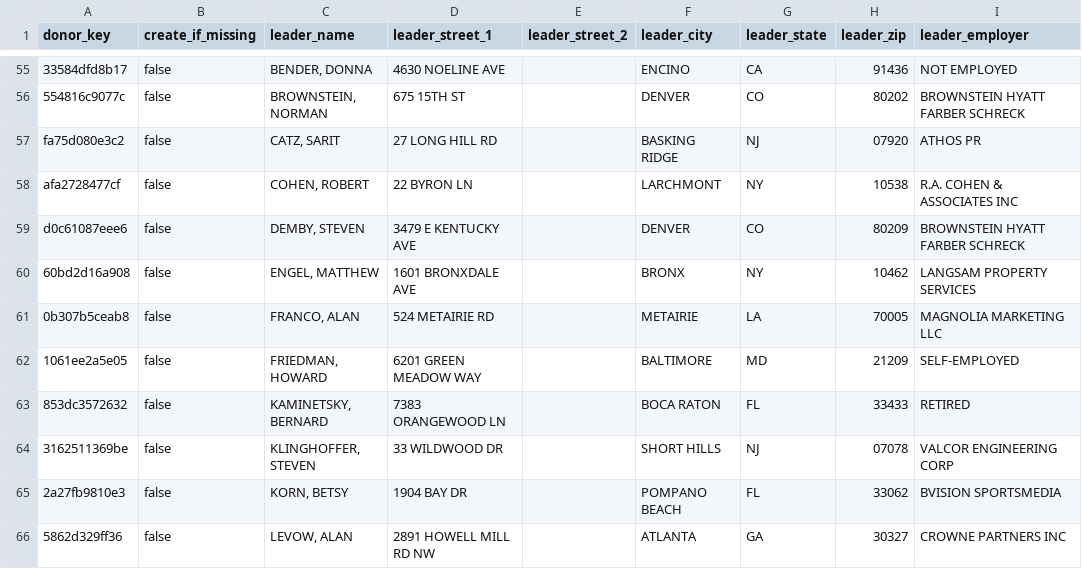
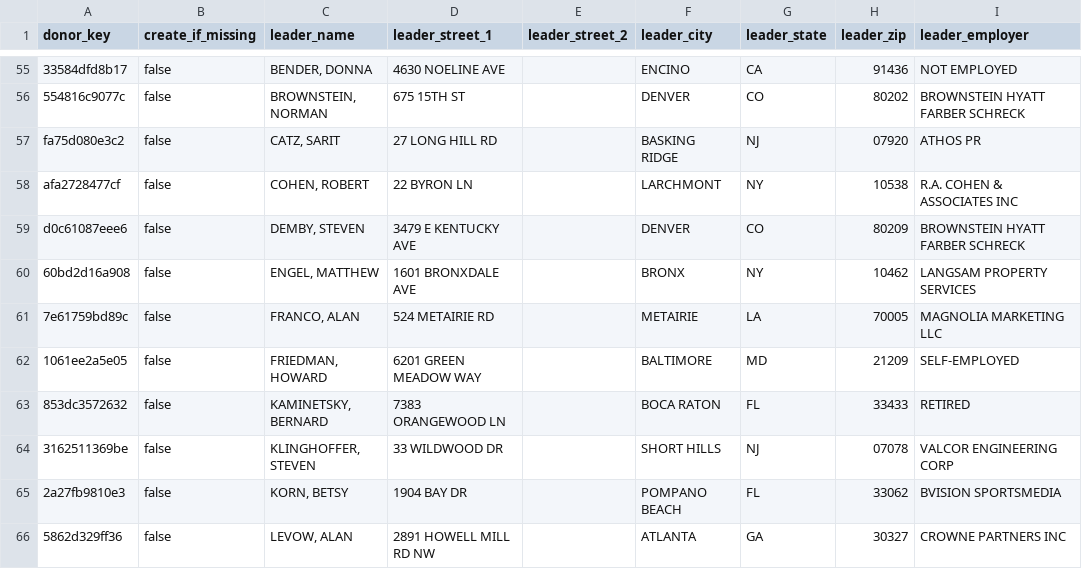
Before and after one commit to tareeqemad/fec-pipeline, a CSV file: data/database/leaders.csv, drawn as a sheet; only a part is shown, gaps mark what is left out; the diff names each change by its address in the sheet, - before the commit and + after, or states it on an @@ line.

Commit message:
Follow FRANCO, ALAN's new donor_key; sync_rosters fails on a broken key
Keeping filed given names renamed his profile to FRANCO, ALAN IRWIN, so his
donor_key moved from 0b307b5ceab8 to 7e61759bd89c (same Metairie donor) and
loader.py stopped on leaders.csv. sync_rosters now reports every
create_if_missing=false row whose donor_key names no cleaned donor and exits
1, so a moved key stops the run before the loader.

```diff
--- a/data/database/leaders.csv
+++ b/data/database/leaders.csv
-A61 (donor_key): 0b307b5ceab8
+A61 (donor_key): 7e61759bd89c
```
Also changed, not shown: 2 other files.
